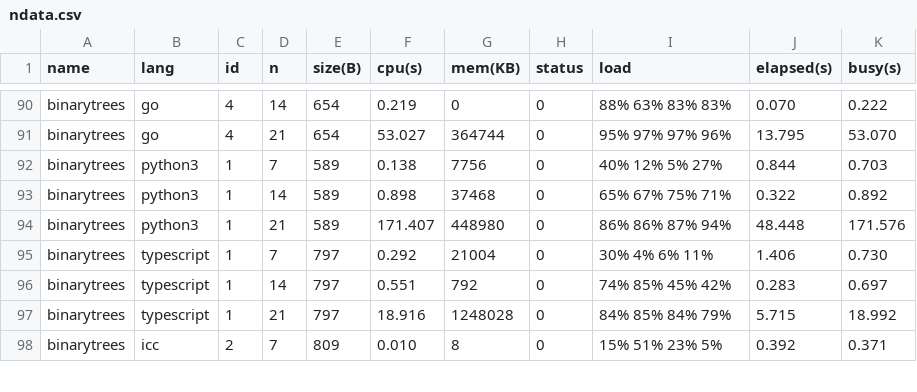
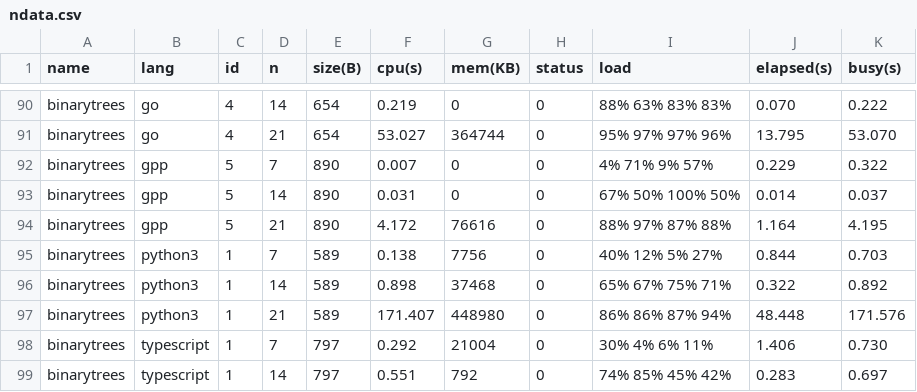
Before and after one commit to kirisky/benchmarks-game, a CSV file: public/data/ndata.csv, drawn as a sheet; only a part is shown, gaps mark what is left out; the shorter side is filled out with more unchanged rows.

```diff
--- a/public/data/ndata.csv
+++ b/public/data/ndata.csv
@@ -91,2 +91,5 @@ binarytrees,go,4,14,654,0.219,0,0,88% 63% 83% 83%,0.070,0.222
 binarytrees,go,4,21,654,53.027,364744,0,95% 97% 97% 96%,13.795,53.070
+binarytrees,gpp,5,7,890,0.007,0,0,4% 71% 9% 57%,0.229,0.322
+binarytrees,gpp,5,14,890,0.031,0,0,67% 50% 100% 50%,0.014,0.037
+binarytrees,gpp,5,21,890,4.172,76616,0,88% 97% 87% 88%,1.164,4.195
 binarytrees,python3,1,7,589,0.138,7756,0,40% 12% 5% 27%,0.844,0.703
```
Also changed, not shown: public/data/alldata.csv, public/data/data.csv, 23 other files.
